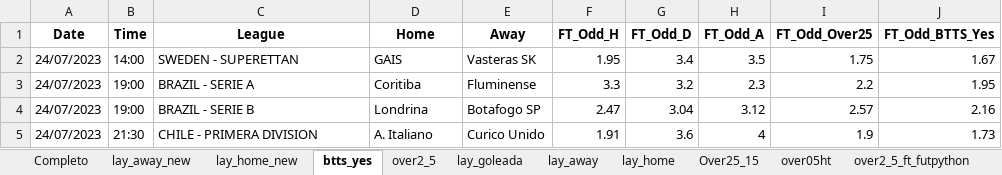
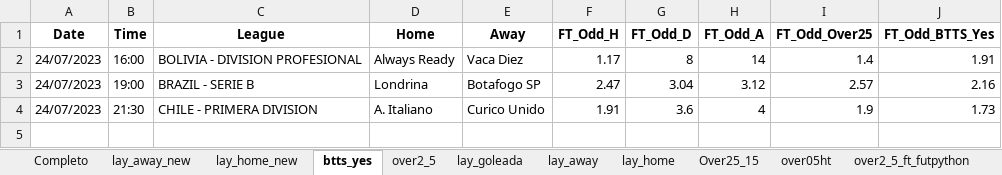
Before and after one commit to rpthiago/ARKAD, an Excel workbook: JOGOS/2023-07-24_Jogos_do_Dia_arkad_transform(last).xlsx, sheet btts_yes, drawn as a sheet; values as stored, in another font and other column widths than the file's, no borders; removed rows and columns are numbered as before the commit, all else as after; the diff names each change by its address in the sheet, - before the commit and + after, or states it on an @@ line.

```diff
--- a/JOGOS/2023-07-24_Jogos_do_Dia_arkad_transform(last).xlsx (sheet btts_yes)
+++ b/JOGOS/2023-07-24_Jogos_do_Dia_arkad_transform(last).xlsx (sheet btts_yes)
-row 2: 24/07/2023 | 14:00 | SWEDEN - SUPERETTAN | GAIS | Vasteras SK | 1.95 | 3.4 | 3.5 | 1.75 | 1.67
-row 3: 24/07/2023 | 19:00 | BRAZIL - SERIE A | Coritiba | Fluminense | 3.3 | 3.2 | 2.3 | 2.2 | 1.95
+row 2: 24/07/2023 | 16:00 | BOLIVIA - DIVISION PROFESIONAL | Always Ready | Vaca Diez | 1.17 | 8 | 14 | 1.4 | 1.91
```
Also changed, not shown: sheet Completo, sheet lay_away_new, sheet Over25_15, sheet lay_goleada, sheet lay_away, sheet over2_5, 6 more sheets, 17 other files.
